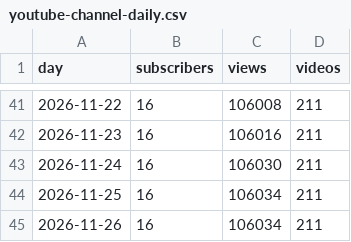
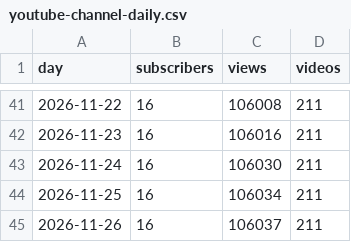
Before and after one commit to JuanTorresMI/JuanTorresMI.github.io, a CSV file: youtube/youtube-channel-daily.csv, drawn as a sheet; only a part is shown, gaps mark what is left out.

```diff
--- a/youtube/youtube-channel-daily.csv
+++ b/youtube/youtube-channel-daily.csv
@@ -44,2 +44,2 @@ day,subscribers,views,videos
 2026-11-25,16,106034,211
-2026-11-26,16,106034,211
+2026-11-26,16,106037,211
```
Also changed, not shown: border-waits/border-truck-wait-times.csv, 14 other files.
